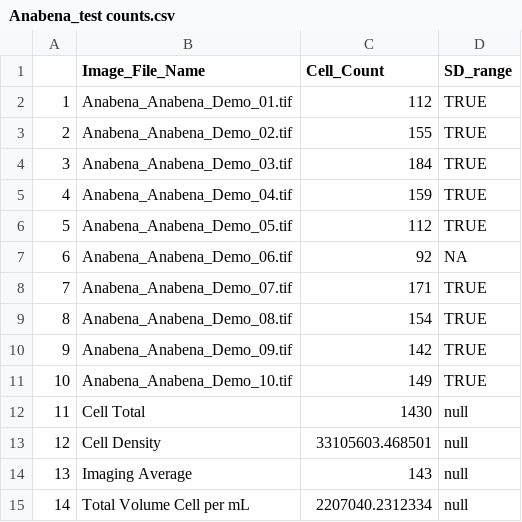
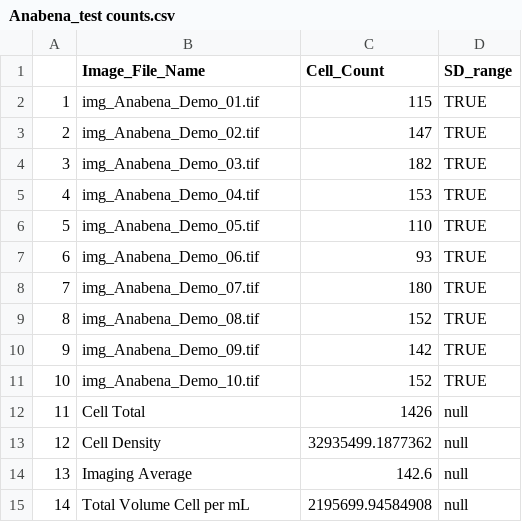
Before and after one commit to HABF-SDI-NCCOS-NOAA/cellcount, a CSV file: test_data/Anabena_test counts.csv, drawn as a sheet.

```diff
--- a/test_data/Anabena_test counts.csv
+++ b/test_data/Anabena_test counts.csv
@@ -1,15 +1,15 @@
 "","Image_File_Name","Cell_Count","SD_range"
-"1","Anabena_Anabena_Demo_01.tif","112","TRUE"
-"2","Anabena_Anabena_Demo_02.tif","155","TRUE"
-"3","Anabena_Anabena_Demo_03.tif","184","TRUE"
-"4","Anabena_Anabena_Demo_04.tif","159","TRUE"
-"5","Anabena_Anabena_Demo_05.tif","112","TRUE"
-"6","Anabena_Anabena_Demo_06.tif","92",NA
-"7","Anabena_Anabena_Demo_07.tif","171","TRUE"
-"8","Anabena_Anabena_Demo_08.tif","154","TRUE"
-"9","Anabena_Anabena_Demo_09.tif","142","TRUE"
-"10","Anabena_Anabena_Demo_10.tif","149","TRUE"
-"11","Cell Total","1430","null"
-"12","Cell Density","33105603.468501","null"
-"13","Imaging Average","143","null"
-"14","Total Volume Cell per mL","2207040.2312334","null"
+"1","img_Anabena_Demo_01.tif","115","TRUE"
+"2","img_Anabena_Demo_02.tif","147","TRUE"
+"3","img_Anabena_Demo_03.tif","182","TRUE"
+"4","img_Anabena_Demo_04.tif","153","TRUE"
+"5","img_Anabena_Demo_05.tif","110","TRUE"
+"6","img_Anabena_Demo_06.tif","93","TRUE"
+"7","img_Anabena_Demo_07.tif","180","TRUE"
+"8","img_Anabena_Demo_08.tif","152","TRUE"
+"9","img_Anabena_Demo_09.tif","142","TRUE"
+"10","img_Anabena_Demo_10.tif","152","TRUE"
+"11","Cell Total","1426","null"
+"12","Cell Density","32935499.1877362","null"
+"13","Imaging Average","142.6","null"
+"14","Total Volume Cell per mL","2195699.94584908","null"
```
Also changed, not shown: 33 other files.
